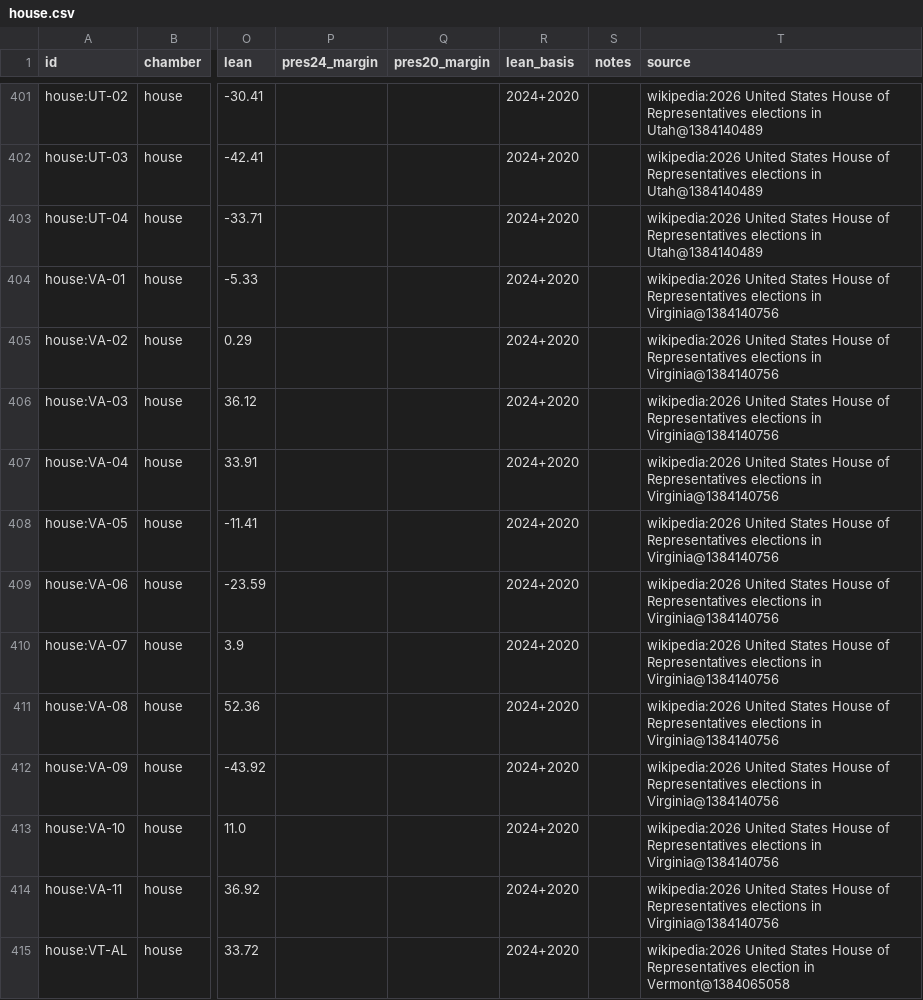
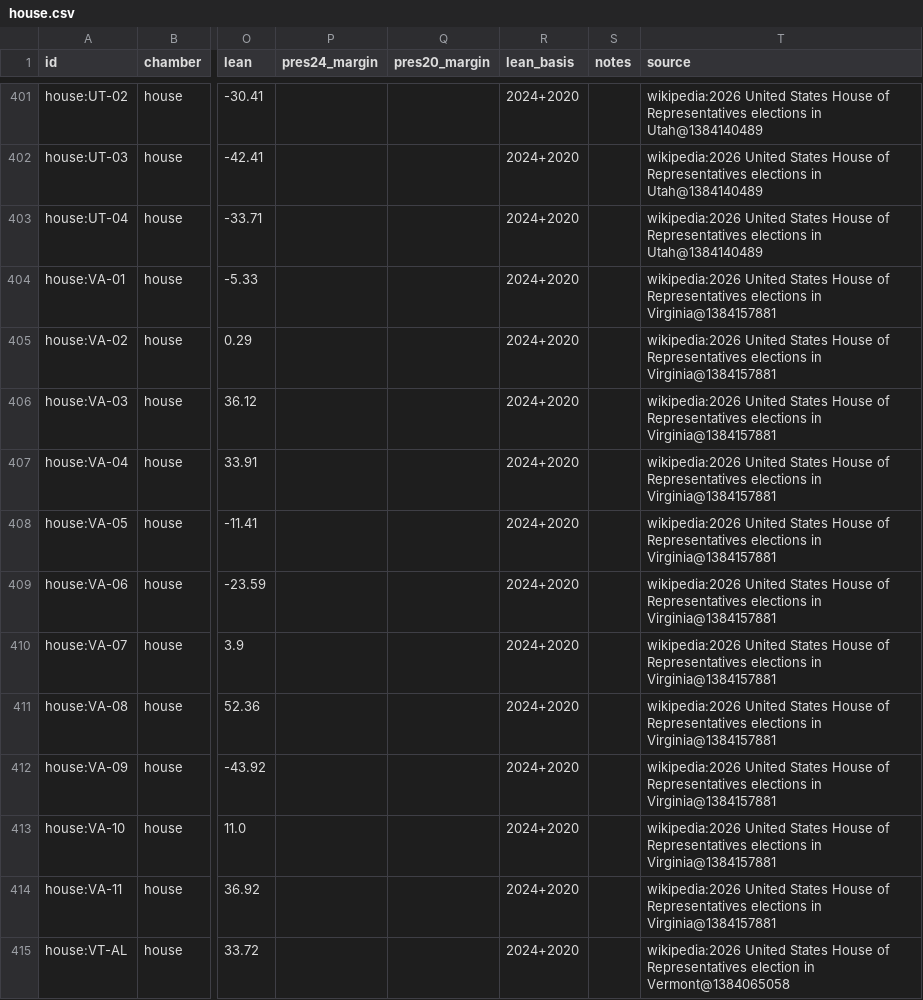
Before and after one commit to KaraZajac/MIDTERMS2026, a CSV file: data/races/house.csv, drawn as a sheet; only a part is shown, gaps mark what is left out; the diff covers the shown part only; the diff names each change by its address in the sheet, - before the commit and + after, or states it on an @@ line.

```diff
--- a/data/races/house.csv
+++ b/data/races/house.csv
-T404:T414 (source): …elections in Virginia@1384140756
+T404:T414 (source): …elections in Virginia@1384157881
```
Also changed, not shown: 38 edited cells elsewhere in this file, data/finance.csv, data/polls/races.csv, 10 other files.
